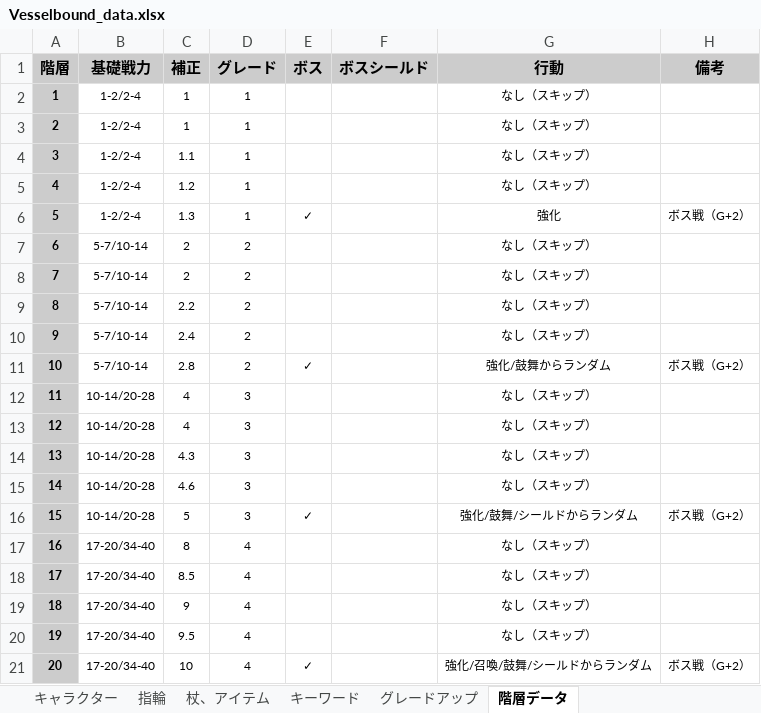
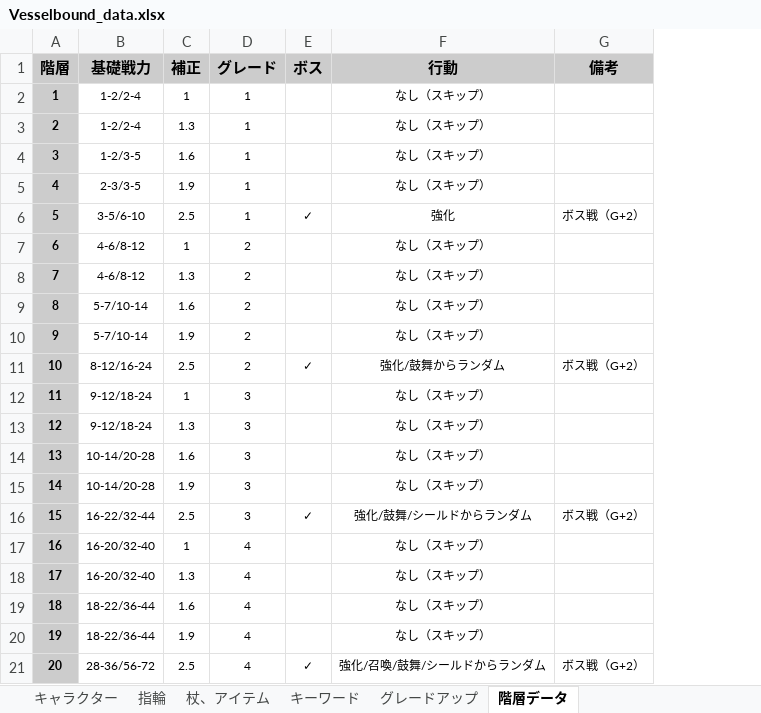
Before and after one commit to Yuki-fa/Vesselbound, an Excel workbook: js/Vesselbound_data.xlsx, sheet 階層データ, drawn as a sheet; values as stored, in another font and other column widths than the file's, no borders; charts and pictures not drawn; the diff names each change by its address in the sheet, - before the commit and + after, or states it on an @@ line.

```diff
--- a/js/Vesselbound_data.xlsx (sheet 階層データ)
+++ b/js/Vesselbound_data.xlsx (sheet 階層データ)
-column F (ボスシールド), empty
-C3 (補正): 1
+C3 (補正): 1.3
-B4 (基礎戦力): 1-2/2-4
+B4 (基礎戦力): 1-2/3-5
-C4 (補正): 1.1
+C4 (補正): 1.6
-B5 (基礎戦力): 1-2/2-4
+B5 (基礎戦力): 2-3/3-5
-C5 (補正): 1.2
+C5 (補正): 1.9
-B6 (基礎戦力): 1-2/2-4
+B6 (基礎戦力): 3-5/6-10
-C6 (補正): 1.3
+C6 (補正): 2.5
-B7:B8 (基礎戦力): 5-7/10-14
+B7:B8 (基礎戦力): 4-6/8-12
-C7 (補正): 2
+C7 (補正): 1
-C8 (補正): 2
+C8 (補正): 1.3
-C9 (補正): 2.2
+C9 (補正): 1.6
-C10 (補正): 2.4
+C10 (補正): 1.9
-B11 (基礎戦力): 5-7/10-14
+B11 (基礎戦力): 8-12/16-24
-C11 (補正): 2.8
+C11 (補正): 2.5
-B12:B13 (基礎戦力): 10-14/20-28
+B12:B13 (基礎戦力): 9-12/18-24
-C12 (補正): 4
+C12 (補正): 1
-C13 (補正): 4
+C13 (補正): 1.3
-C14 (補正): 4.3
+C14 (補正): 1.6
-C15 (補正): 4.6
+C15 (補正): 1.9
-B16 (基礎戦力): 10-14/20-28
+B16 (基礎戦力): 16-22/32-44
-C16 (補正): 5
+C16 (補正): 2.5
-B17:B18 (基礎戦力): 17-20/34-40
+B17:B18 (基礎戦力): 16-20/32-40
-C17 (補正): 8
+C17 (補正): 1
-C18 (補正): 8.5
+C18 (補正): 1.3
-B19:B20 (基礎戦力): 17-20/34-40
+B19:B20 (基礎戦力): 18-22/36-44
-C19 (補正): 9
+C19 (補正): 1.6
-C20 (補正): 9.5
+C20 (補正): 1.9
-B21 (基礎戦力): 17-20/34-40
+B21 (基礎戦力): 28-36/56-72
-C21 (補正): 10
+C21 (補正): 2.5
```
Also changed, not shown: sheet キャラクター, sheet 杖、アイテム, 3 other files.
